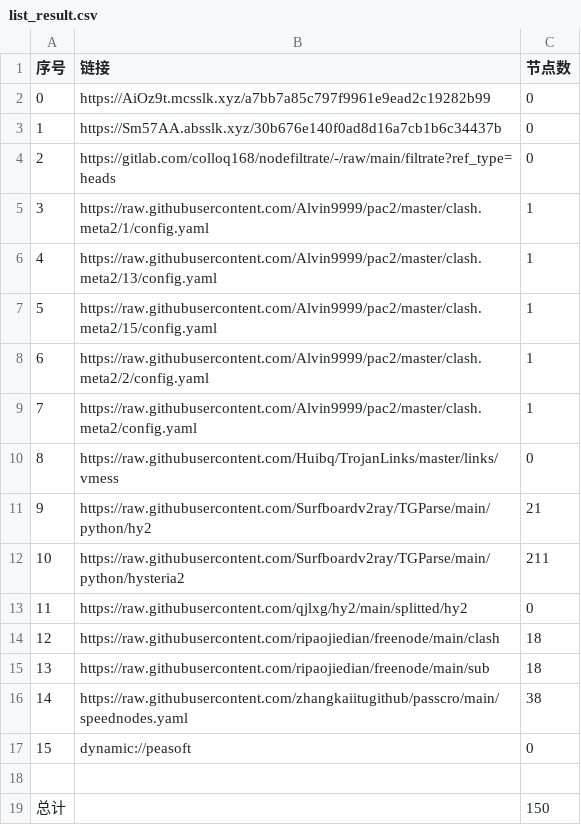
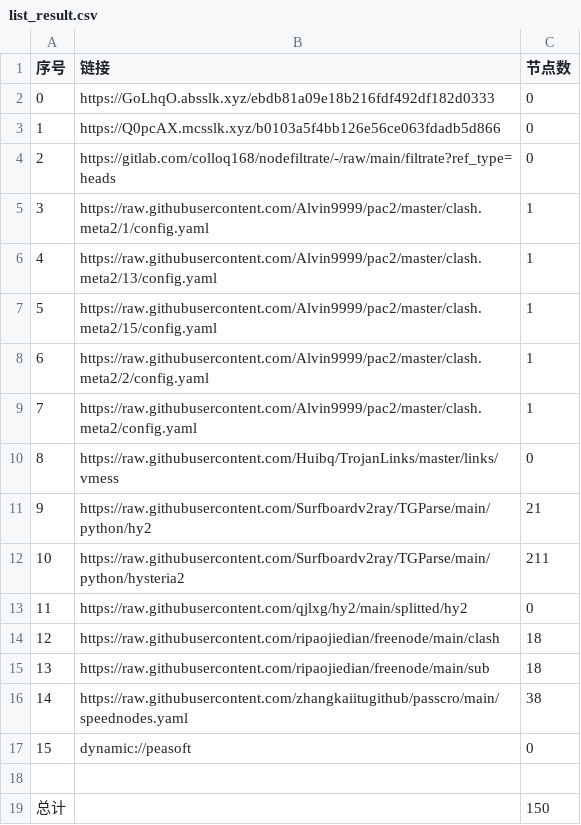
Before and after one commit to xihaoduo/AutoMergePublicNodes, a CSV file: list_result.csv, drawn as a sheet.

```diff
--- a/list_result.csv
+++ b/list_result.csv
@@ -1,4 +1,4 @@
 序号,链接,节点数
-0,https://AiOz9t.mcsslk.xyz/a7bb7a85c797f9961e9ead2c19282b99,0
-1,https://Sm57AA.absslk.xyz/30b676e140f0ad8d16a7cb1b6c34437b,0
+0,https://GoLhqO.absslk.xyz/ebdb81a09e18b216fdf492df182d0333,0
+1,https://Q0pcAX.mcsslk.xyz/b0103a5f4bb126e56ce063fdadb5d866,0
 2,https://gitlab.com/colloq168/nodefiltrate/-/raw/main/filtrate?ref_type=heads,0
```
Also changed, not shown: 3 other files.
